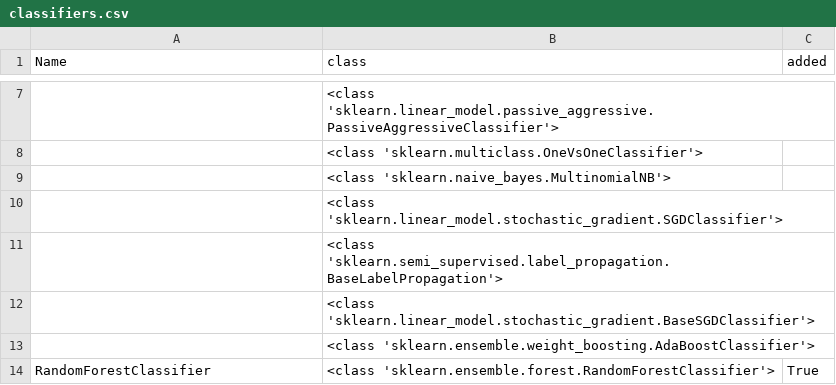
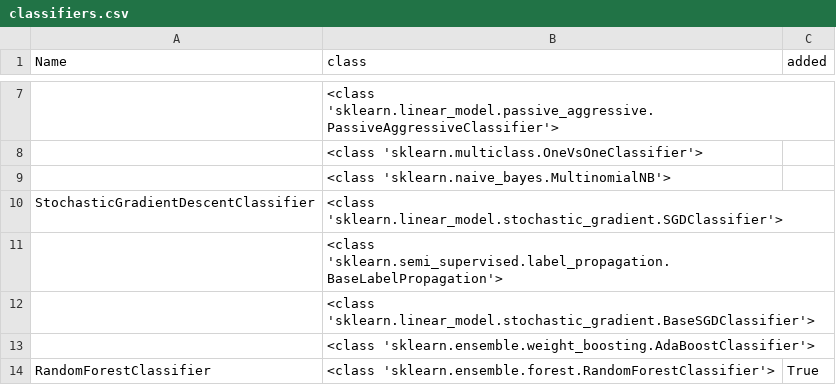
Before and after one commit to automl/auto-sklearn, a CSV file: misc/classifiers.csv, drawn as a sheet; only a part is shown, gaps mark what is left out.

Commit message:
Add SGD classifier

```diff
--- a/misc/classifiers.csv
+++ b/misc/classifiers.csv
@@ -9,3 +9,3 @@ Name,class,added,
 ,<class 'sklearn.naive_bayes.MultinomialNB'>,
-,<class 'sklearn.linear_model.stochastic_gradient.SGDClassifier'>,
+StochasticGradientDescentClassifier,<class 'sklearn.linear_model.stochastic_gradient.SGDClassifier'>,
 ,<class 'sklearn.semi_supervised.label_propagation.BaseLabelPropagation'>,
```
Also changed, not shown: 2 other files.
